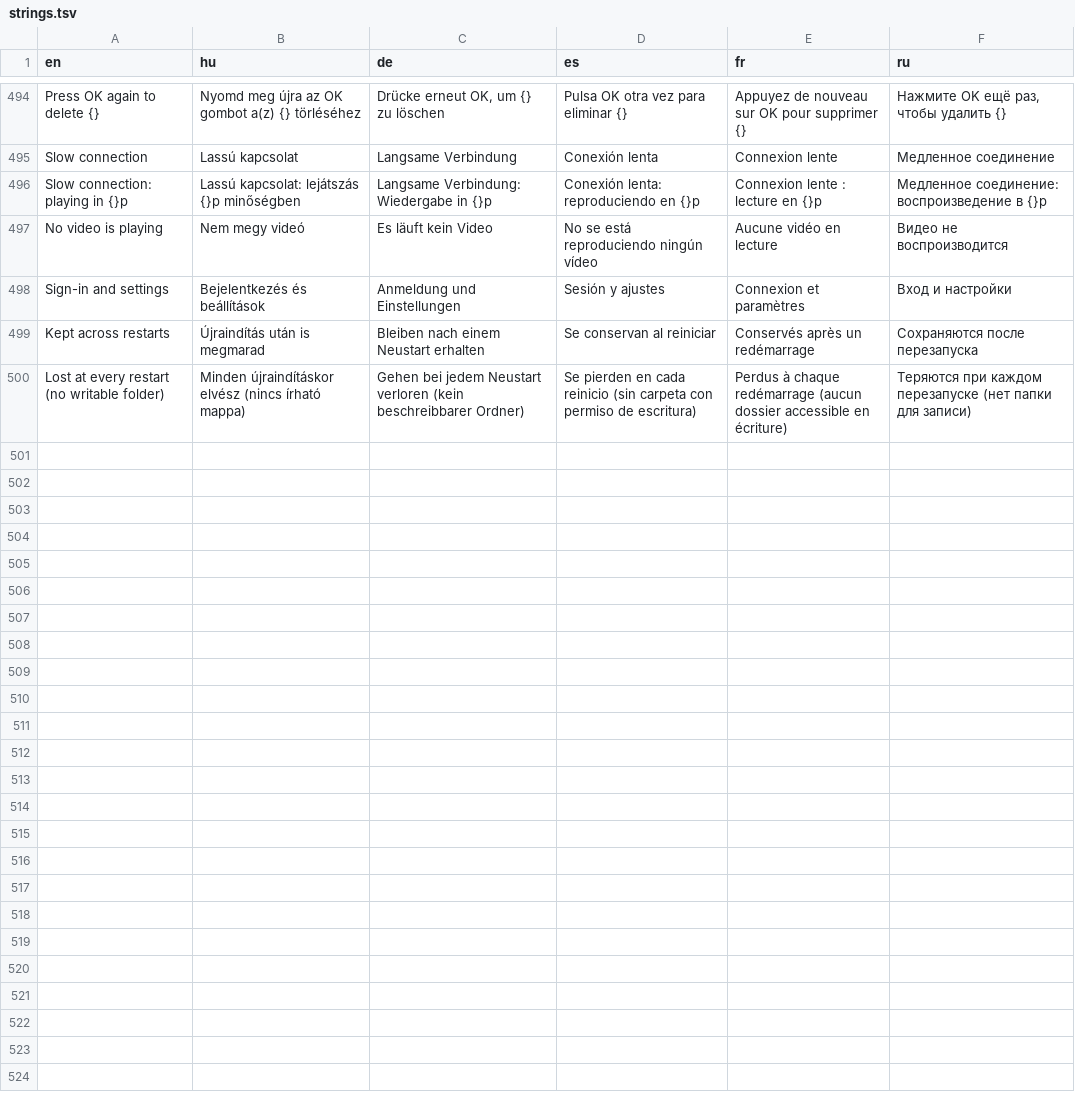
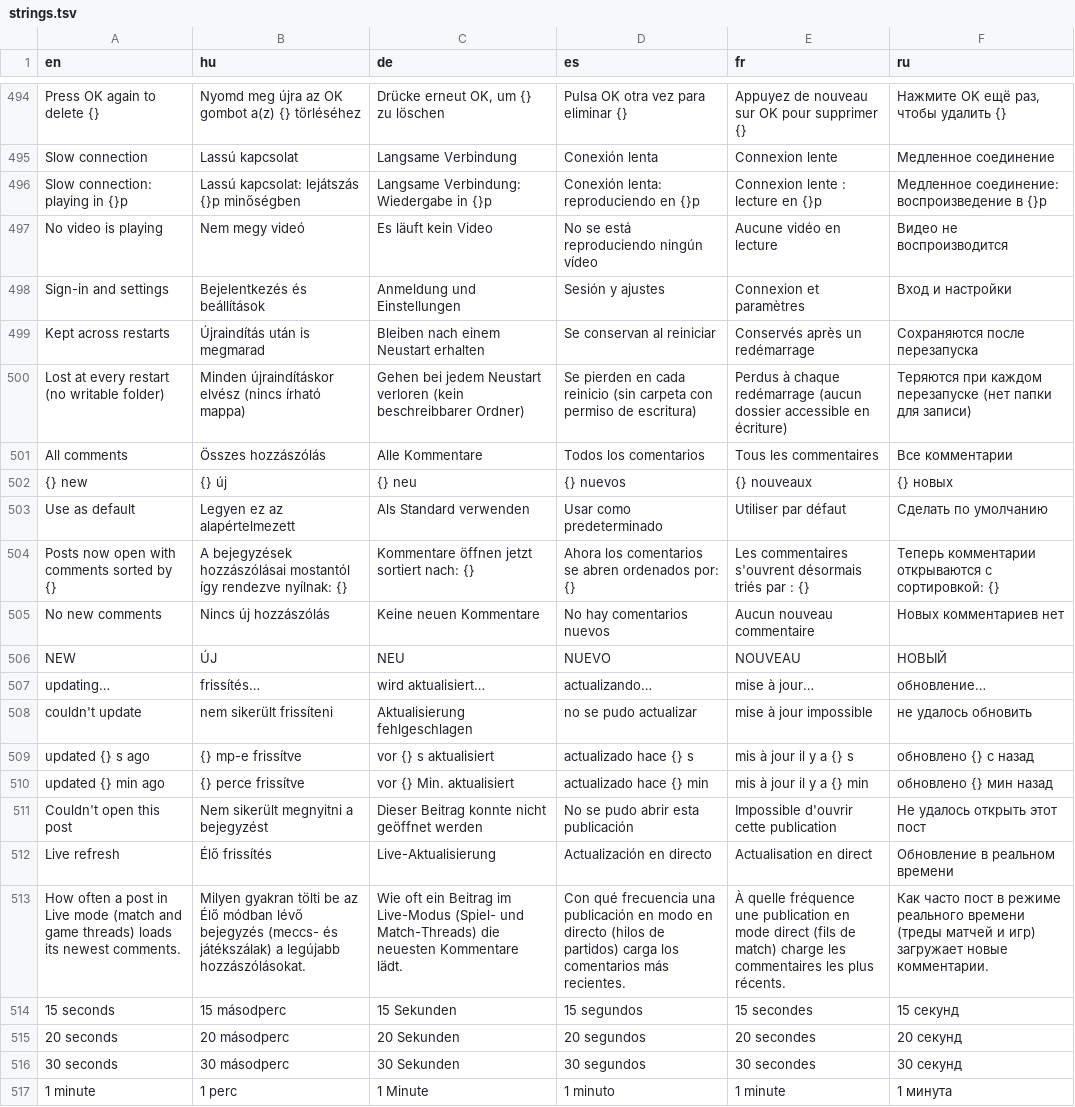
Before and after one commit to danzig666/rdtnative, a TSV file: crates/app/i18n/strings.tsv, drawn as a sheet; only a part is shown, gaps mark what is left out.

```diff
--- a/crates/app/i18n/strings.tsv
+++ b/crates/app/i18n/strings.tsv
@@ -500 +500,18 @@ Kept across restarts	Újraindítás után is megmarad	Bleiben nach einem Neustar
 Lost at every restart (no writable folder)	Minden újraindításkor elvész (nincs írható mappa)	Gehen bei jedem Neustart verloren (kein beschreibbarer Ordner)	Se pierden en cada reinicio (sin carpeta con permiso de escritura)	Perdus à chaque redémarrage (aucun dossier accessible en écriture)	Теряются при каждом перезапуске (нет папки для записи)
+All comments	Összes hozzászólás	Alle Kommentare	Todos los comentarios	Tous les commentaires	Все комментарии
+{} new	{} új	{} neu	{} nuevos	{} nouveaux	{} новых
+Use as default	Legyen ez az alapértelmezett	Als Standard verwenden	Usar como predeterminado	Utiliser par défaut	Сделать по умолчанию
+Posts now open with comments sorted by {}	A bejegyzések hozzászólásai mostantól így rendezve nyílnak: {}	Kommentare öffnen jetzt sortiert nach: {}	Ahora los comentarios se abren ordenados por: {}	Les commentaires s'ouvrent désormais triés par : {}	Теперь комментарии открываются с сортировкой: {}
+No new comments	Nincs új hozzászólás	Keine neuen Kommentare	No hay comentarios nuevos	Aucun nouveau commentaire	Новых комментариев нет
+NEW	ÚJ	NEU	NUEVO	NOUVEAU	НОВЫЙ
+updating…	frissítés…	wird aktualisiert…	actualizando…	mise à jour…	обновление…
+couldn't update	nem sikerült frissíteni	Aktualisierung fehlgeschlagen	no se pudo actualizar	mise à jour impossible	не удалось обновить
+updated {} s ago	{} mp-e frissítve	vor {} s aktualisiert	actualizado hace {} s	mis à jour il y a {} s	обновлено {} с назад
+updated {} min ago	{} perce frissítve	vor {} Min. aktualisiert	actualizado hace {} min	mis à jour il y a {} min	обновлено {} мин назад
+Couldn't open this post	Nem sikerült megnyitni a bejegyzést	Dieser Beitrag konnte nicht geöffnet werden	No se pudo abrir esta publicación	Impossible d'ouvrir cette publication	Не удалось открыть этот пост
+Live refresh	Élő frissítés	Live-Aktualisierung	Actualización en directo	Actualisation en direct	Обновление в реальном времени
+How often a post in Live mode (match and game threads) loads its newest comments.	Milyen gyakran tölti be az Élő módban lévő bejegyzés (meccs- és játékszálak) a legújabb hozzászólásokat.	Wie oft ein Beitrag im Live-Modus (Spiel- und Match-Threads) die neuesten Kommentare lädt.	Con qué frecuencia una publicación en modo en directo (hilos de partidos) carga los comentarios más recientes.	À quelle fréquence une publication en mode direct (fils de match) charge les commentaires les plus récents.	Как часто пост в режиме реального времени (треды матчей и игр) загружает новые комментарии.
+15 seconds	15 másodperc	15 Sekunden	15 segundos	15 secondes	15 секунд
+20 seconds	20 másodperc	20 Sekunden	20 segundos	20 secondes	20 секунд
+30 seconds	30 másodperc	30 Sekunden	30 segundos	30 secondes	30 секунд
+1 minute	1 perc	1 Minute	1 minuto	1 minute	1 минута
```
Also changed, not shown: 10 other files.
